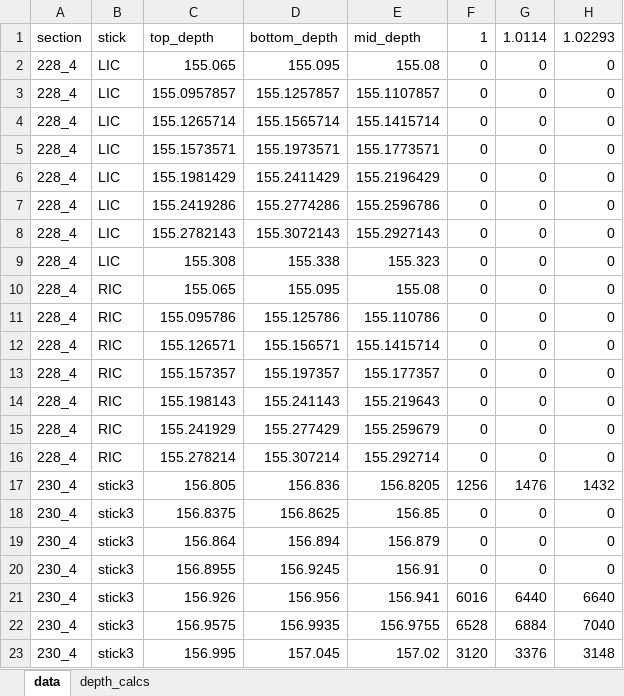
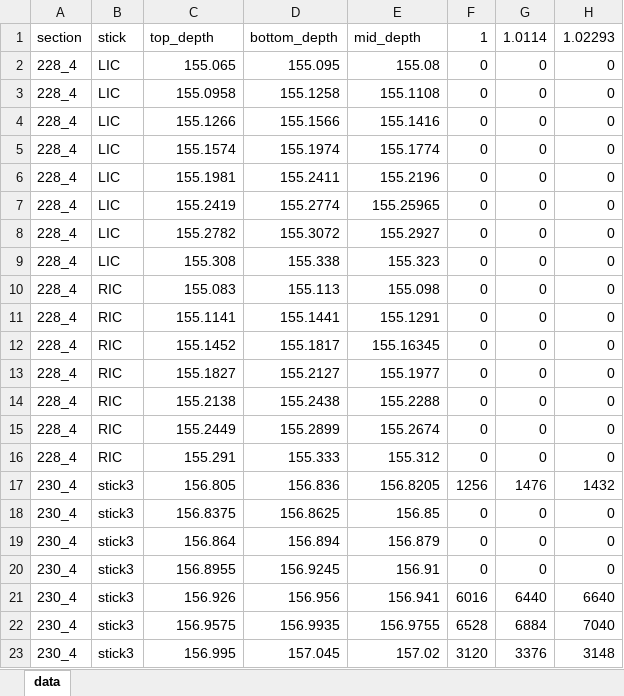
Before and after one commit to liamkirkpatrick/alhic1901_deeplayering, an Excel workbook: data/sampling/coulter_counter/cc_data.xlsx, sheet data, drawn as a sheet; only a part is shown; values as stored, in another font and other column widths than the file's, no borders; the diff names each change by its address in the sheet, - before the commit and + after, or states it on an @@ line.

Commit message:
update cc data

```diff
--- a/data/sampling/coulter_counter/cc_data.xlsx (sheet data)
+++ b/data/sampling/coulter_counter/cc_data.xlsx (sheet data)
-sheet tab: depth_calcs
-C3: 155.0957857
+C3: 155.0958
-D3: 155.1257857
+D3: 155.1258
-E3: 155.1107857
+E3: 155.1108
-C4: 155.1265714
+C4: 155.1266
-D4: 155.1565714
+D4: 155.1566
-E4: 155.1415714
+E4: 155.1416
-C5: 155.1573571
+C5: 155.1574
-D5: 155.1973571
+D5: 155.1974
-E5: 155.1773571
+E5: 155.1774
-C6: 155.1981429
+C6: 155.1981
-D6: 155.2411429
+D6: 155.2411
-E6: 155.2196429
+E6: 155.2196
-C7: 155.2419286
+C7: 155.2419
-D7: 155.2774286
+D7: 155.2774
-E7: 155.2596786
+E7: 155.25965
-C8: 155.2782143
+C8: 155.2782
-D8: 155.3072143
+D8: 155.3072
-E8: 155.2927143
+E8: 155.2927
-C10: 155.065
+C10: 155.083
-D10: 155.095
+D10: 155.113
-E10: 155.08
+E10: 155.098
-C11: 155.095786
+C11: 155.1141
-D11: 155.125786
+D11: 155.1441
-E11: 155.110786
+E11: 155.1291
-C12: 155.126571
+C12: 155.1452
-D12: 155.156571
+D12: 155.1817
-E12: 155.1415714
+E12: 155.16345
-C13: 155.157357
+C13: 155.1827
-D13: 155.197357
+D13: 155.2127
-E13: 155.177357
+E13: 155.1977
-C14: 155.198143
+C14: 155.2138
-D14: 155.241143
+D14: 155.2438
-E14: 155.219643
+E14: 155.2288
-C15: 155.241929
+C15: 155.2449
-D15: 155.277429
+D15: 155.2899
-E15: 155.259679
+E15: 155.2674
-C16: 155.278214
+C16: 155.291
-D16: 155.307214
+D16: 155.333
-E16: 155.292714
+E16: 155.312
```
Also changed, not shown: formulas that keep their value, 8 other files.
